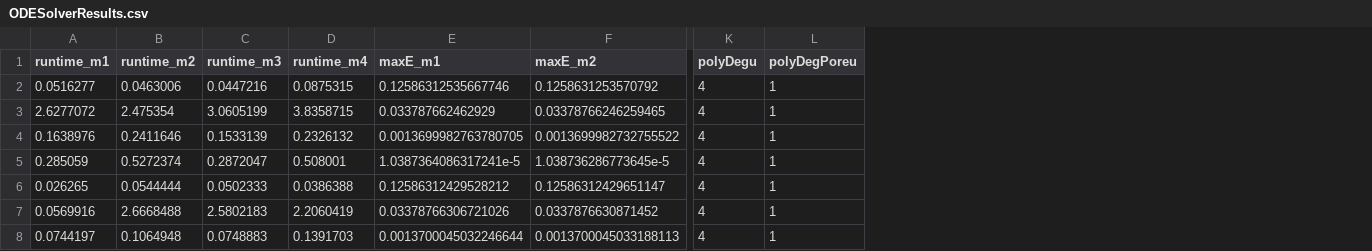
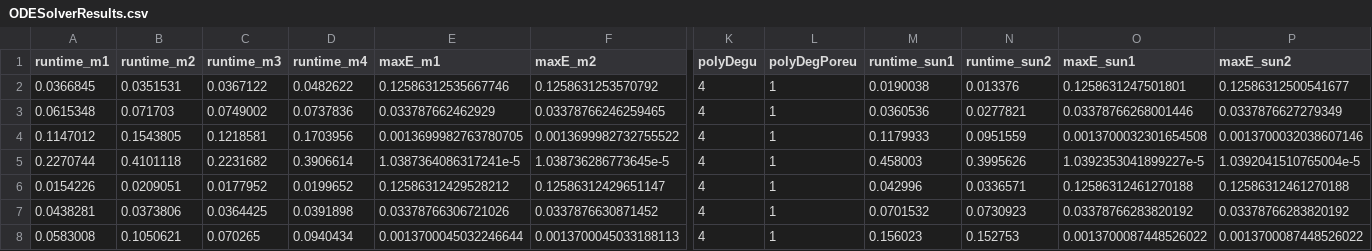
Before and after one commit to cadet/CADET-Julia, a CSV file: Benchmarks/Linear/Batch/LRMP/ODETests/ODESolverResults.csv, drawn as a sheet; only a part is shown, gaps mark what is left out; the diff covers the shown part only; the diff names each change by its address in the sheet, - before the commit and + after, or states it on an @@ line.

```diff
--- a/Benchmarks/Linear/Batch/LRMP/ODETests/ODESolverResults.csv
+++ b/Benchmarks/Linear/Batch/LRMP/ODETests/ODESolverResults.csv
+column M (runtime_sun1), rows 2-8: 0.0190038 | 0.0360536 | 0.1179933 | 0.458003 | 0.042996 | 0.0701532 | 0.156023
+column N (runtime_sun2), rows 2-8: 0.013376 | 0.0277821 | 0.0951559 | 0.3995626 | 0.0336571 | 0.0730923 | 0.152753
+column O (maxE_sun1), rows 2-8: 0.1258631247501801 | 0.03378766268001446 | 0.0013700032301654508 | 1.0392353041899227e-5 | 0.12586312461270188 | 0.03378766283820192 | 0.0013700087448526022
+column P (maxE_sun2), rows 2-8: 0.12586312500541677 | 0.0337876627279349 | 0.0013700032038607146 | 1.0392041510765004e-5 | 0.12586312461270188 | 0.03378766283820192 | 0.0013700087448526022
-A2 (runtime_m1): 0.0516277
+A2 (runtime_m1): 0.0366845
-B2 (runtime_m2): 0.0463006
+B2 (runtime_m2): 0.0351531
-C2 (runtime_m3): 0.0447216
+C2 (runtime_m3): 0.0367122
-D2 (runtime_m4): 0.0875315
+D2 (runtime_m4): 0.0482622
-A3 (runtime_m1): 2.6277072
+A3 (runtime_m1): 0.0615348
-B3 (runtime_m2): 2.475354
+B3 (runtime_m2): 0.071703
-C3 (runtime_m3): 3.0605199
+C3 (runtime_m3): 0.0749002
-D3 (runtime_m4): 3.8358715
+D3 (runtime_m4): 0.0737836
-A4 (runtime_m1): 0.1638976
+A4 (runtime_m1): 0.1147012
-B4 (runtime_m2): 0.2411646
+B4 (runtime_m2): 0.1543805
-C4 (runtime_m3): 0.1533139
+C4 (runtime_m3): 0.1218581
-D4 (runtime_m4): 0.2326132
+D4 (runtime_m4): 0.1703956
-A5 (runtime_m1): 0.285059
+A5 (runtime_m1): 0.2270744
-B5 (runtime_m2): 0.5272374
+B5 (runtime_m2): 0.4101118
-C5 (runtime_m3): 0.2872047
+C5 (runtime_m3): 0.2231682
-D5 (runtime_m4): 0.508001
+D5 (runtime_m4): 0.3906614
-A6 (runtime_m1): 0.026265
+A6 (runtime_m1): 0.0154226
-B6 (runtime_m2): 0.0544444
+B6 (runtime_m2): 0.0209051
-C6 (runtime_m3): 0.0502333
+C6 (runtime_m3): 0.0177952
-D6 (runtime_m4): 0.0386388
+D6 (runtime_m4): 0.0199652
-A7 (runtime_m1): 0.0569916
+A7 (runtime_m1): 0.0438281
-B7 (runtime_m2): 2.6668488
+B7 (runtime_m2): 0.0373806
-C7 (runtime_m3): 2.5802183
+C7 (runtime_m3): 0.0364425
-D7 (runtime_m4): 2.2060419
+D7 (runtime_m4): 0.0391898
-A8 (runtime_m1): 0.0744197
+A8 (runtime_m1): 0.0583008
-B8 (runtime_m2): 0.1064948
+B8 (runtime_m2): 0.1050621
-C8 (runtime_m3): 0.0748883
+C8 (runtime_m3): 0.070265
-D8 (runtime_m4): 0.1391703
+D8 (runtime_m4): 0.0940434
```
Also changed, not shown: 4 added rows, 4 removed rows and 4 edited cells elsewhere in this file, Benchmarks/Langmuir/Batch/LRM/Profiles_data.csv, Benchmarks/Langmuir/Batch/LRMP/CADETJuliaConvergence.csv, 51 other files.
